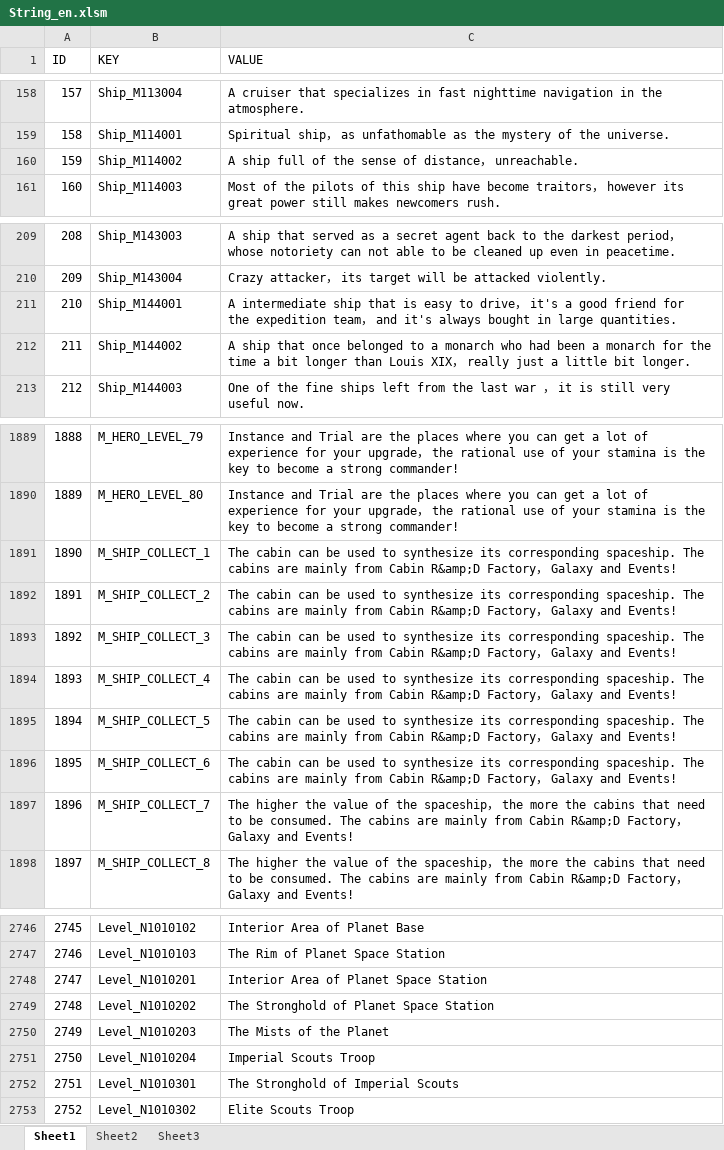
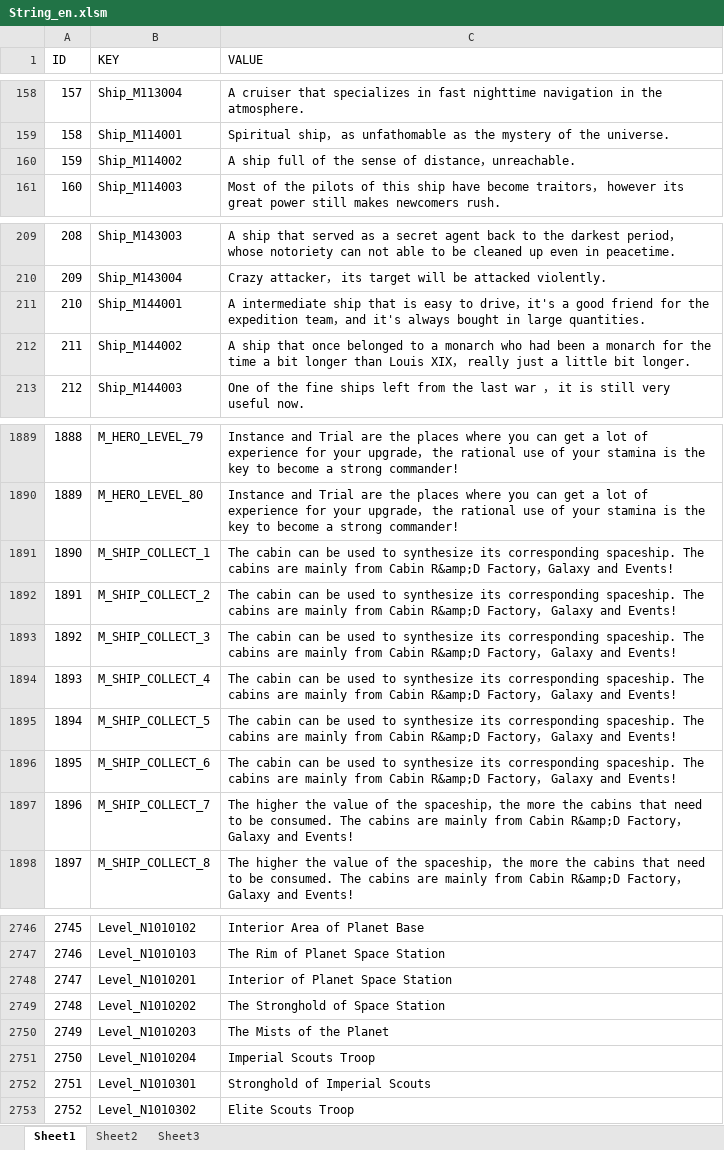
Before and after one commit to sijin1992/PL3, an Excel workbook: Design/String_en.xlsm, sheet Sheet1, drawn as a sheet; only a part is shown, gaps mark what is left out; values as stored, in another font and other column widths than the file's, no borders; conditional formats and table styles not drawn; the diff covers the shown part only; the diff names each change by its address in the sheet, - before the commit and + after, or states it on an @@ line.

```diff
--- a/Design/String_en.xlsm (sheet Sheet1)
+++ b/Design/String_en.xlsm (sheet Sheet1)
-C160 (VALUE): …distance， unreachable.
+C160 (VALUE): …distance，unreachable.
-C211 (VALUE): …drive， it's a good friend for the expedition team， and it's…
+C211 (VALUE): …drive，it's a good friend for the expedition team，and it's…
-C1891 (VALUE): …Factory， Galaxy and…
+C1891 (VALUE): …Factory，Galaxy and…
-C1897 (VALUE): …spaceship， the more the cabins that need to be consumed. The cabins are mainly from Cabin R&amp;D Factory， Galaxy and…
+C1897 (VALUE): …spaceship，the more the cabins that need to be consumed. The cabins are mainly from Cabin R&amp;D Factory，Galaxy and…
-C2748 (VALUE): Interior Area of Planet Space Station
+C2748 (VALUE): Interior of Planet Space Station
-C2749 (VALUE): The Stronghold of Planet Space Station
+C2749 (VALUE): The Stronghold of Space Station
-C2752 (VALUE): The Stronghold of Imperial Scouts
+C2752 (VALUE): Stronghold of Imperial Scouts
```
Also changed, not shown: 2 edited cells elsewhere in this sheet, 3 other files.
